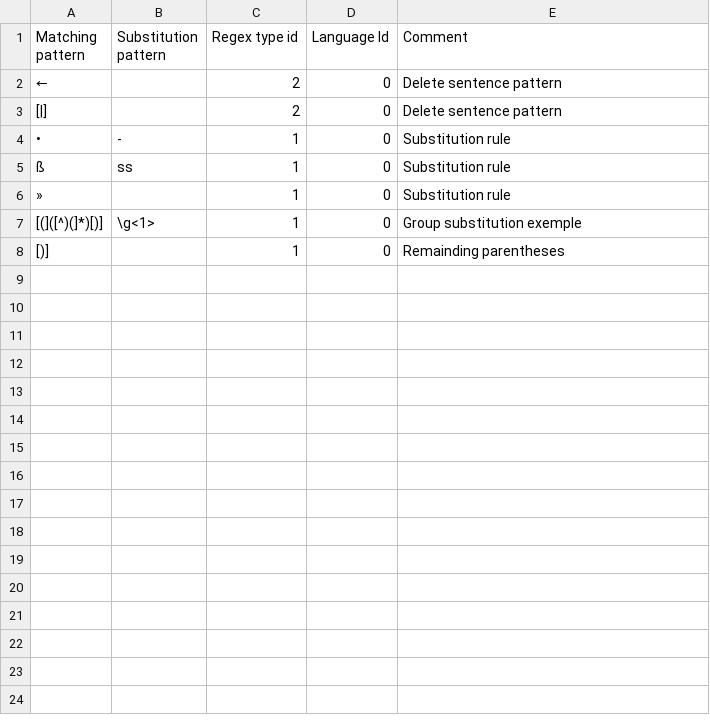
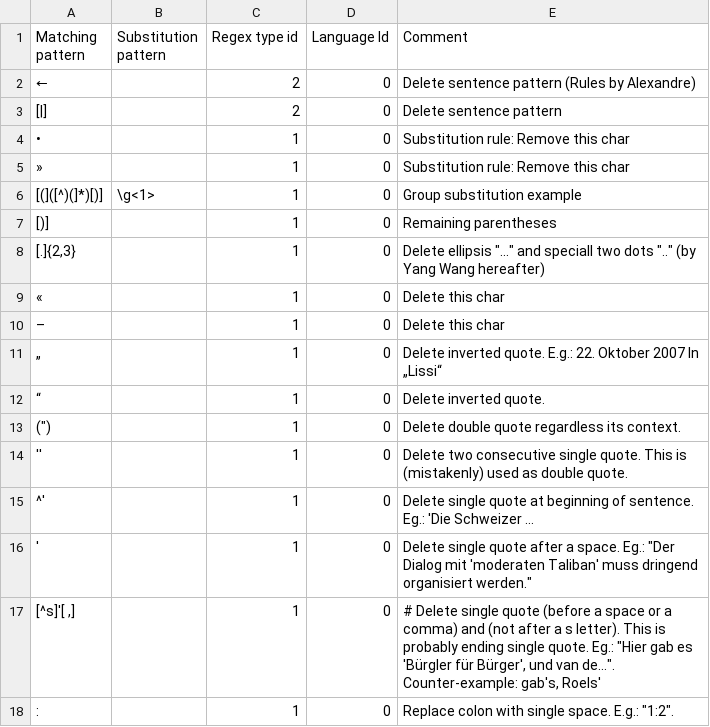
Before and after one commit to idiap/asrt, a CSV file: examples/resources/regex.csv, drawn as a sheet.

```diff
--- a/examples/resources/regex.csv
+++ b/examples/resources/regex.csv
@@ -1,8 +1,18 @@
 Matching pattern	Substitution pattern	Regex type id	Language Id	Comment
-←		2	0	Delete sentence pattern
+←		2	0	Delete sentence pattern (Rules by Alexandre)
 [|]		2	0	Delete sentence pattern
-•	- 	1	0	Substitution rule
-ß	ss	1	0	Substitution rule
-»		1	0	Substitution rule
-[(]([^)(]*)[)]	 \g<1> 	1	0	Group substitution exemple
-[)]	 	1	0	Remainding parentheses
+•		1	0	Substitution rule: Remove this char
+»		1	0	Substitution rule: Remove this char
+[(]([^)(]*)[)]	 \g<1> 	1	0	Group substitution example
+[)]	 	1	0	Remaining parentheses
+[.]{2,3}		1	0	Delete ellipsis "..." and speciall two dots ".." (by Yang Wang hereafter)
+«		1	0	Delete this char
+–		1	0	Delete this char
+„		1	0	Delete inverted quote. E.g.: 22. Oktober 2007 In „Lissi“
+“		1	0	Delete inverted quote.
+(")		1	0	Delete double quote regardless its context.
+''		1	0	Delete two consecutive single quote. This is (mistakenly) used as double quote.
+^'		1	0	Delete single quote at beginning of sentence. Eg.:  'Die Schweizer ...
+ '		1	0	Delete single quote after a space. Eg.:  "Der Dialog mit 'moderaten Taliban' muss dringend organisiert werden."
+[^s]'[ ,]		1	0	# Delete single quote (before a space or a comma) and (not after a s letter). This is probably ending single quote. Eg.: "Hier gab es 'Bürgler für Bürger', und van de...". Counter-example: gab's, Roels'
+:	 	1	0	Replace colon with single space. E.g.: "1:2".
```
Also changed, not shown: 4 other files.
